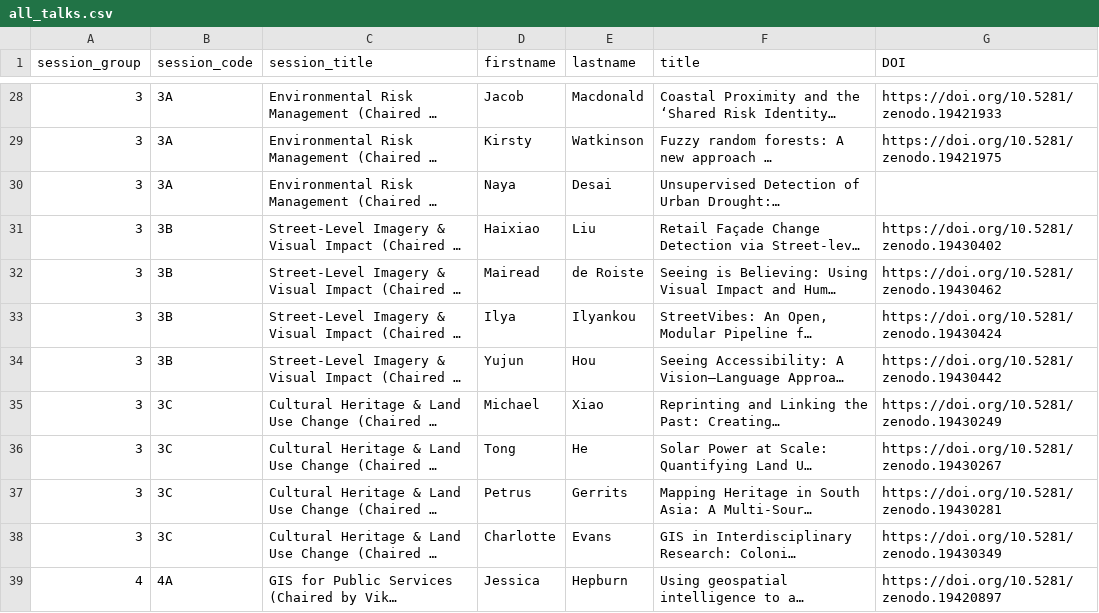
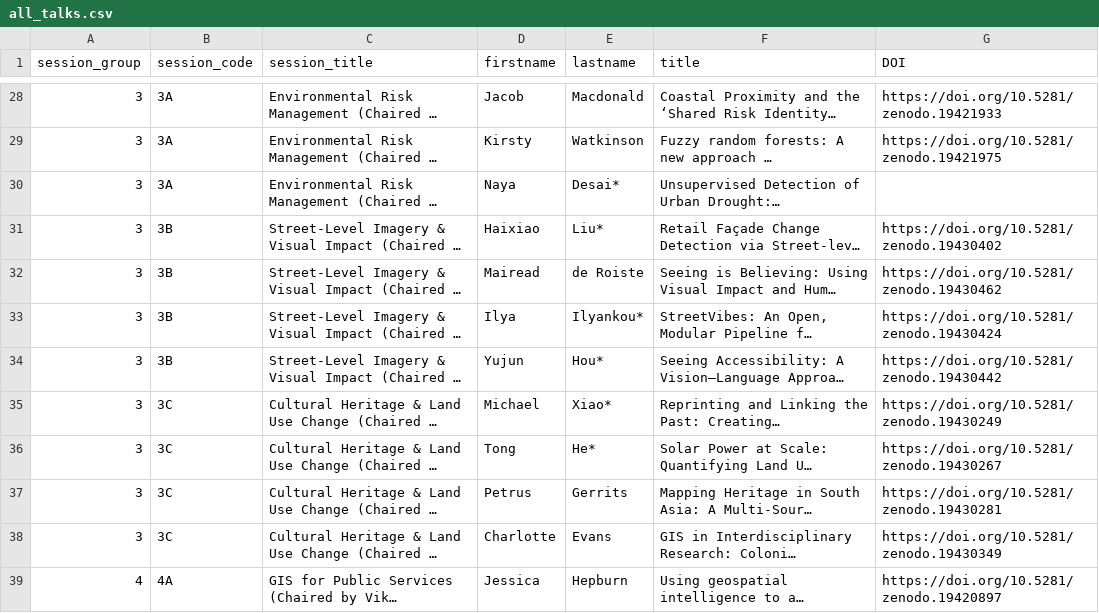
Before and after one commit to Craig-Robson/gisruk2026, a CSV file: program/all_talks.csv, drawn as a sheet; only a part is shown, gaps mark what is left out; long unchanged cells end in …; the diff covers the shown part only; the diff names each change by its address in the sheet, - before the commit and + after, or states it on an @@ line.

```diff
--- a/program/all_talks.csv
+++ b/program/all_talks.csv
-E30 (lastname): Desai
+E30 (lastname): Desai*
-E31 (lastname): Liu
+E31 (lastname): Liu*
-E33 (lastname): Ilyankou
+E33 (lastname): Ilyankou*
-E34 (lastname): Hou
+E34 (lastname): Hou*
-E35 (lastname): Xiao
+E35 (lastname): Xiao*
-E36 (lastname): He
+E36 (lastname): He*
```
Also changed, not shown: 17 edited cells elsewhere in this file.
